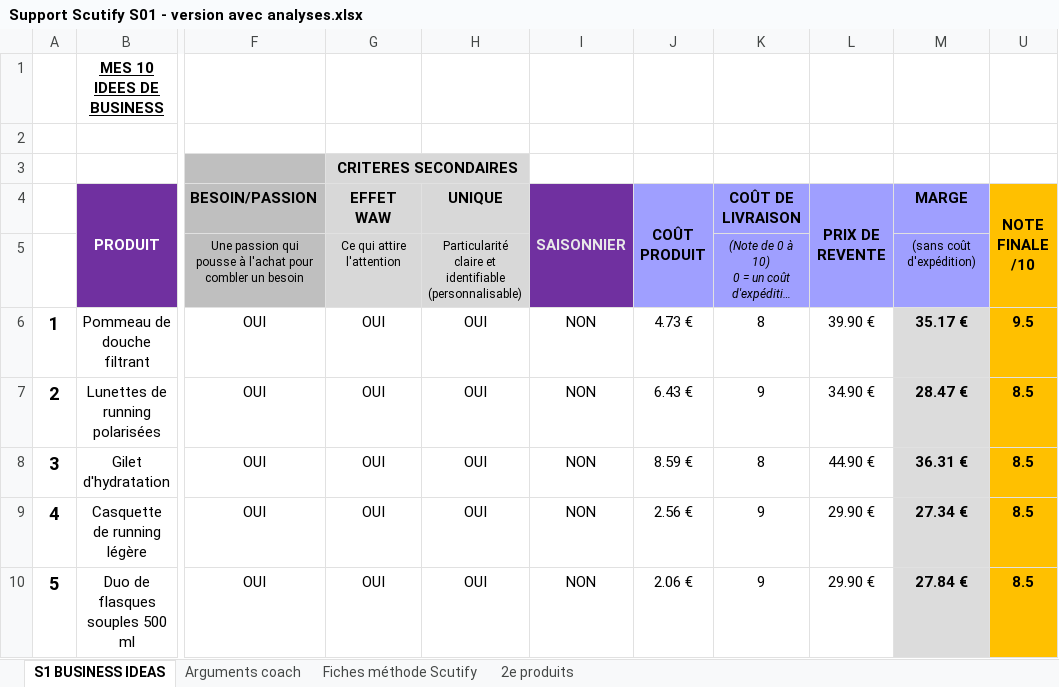
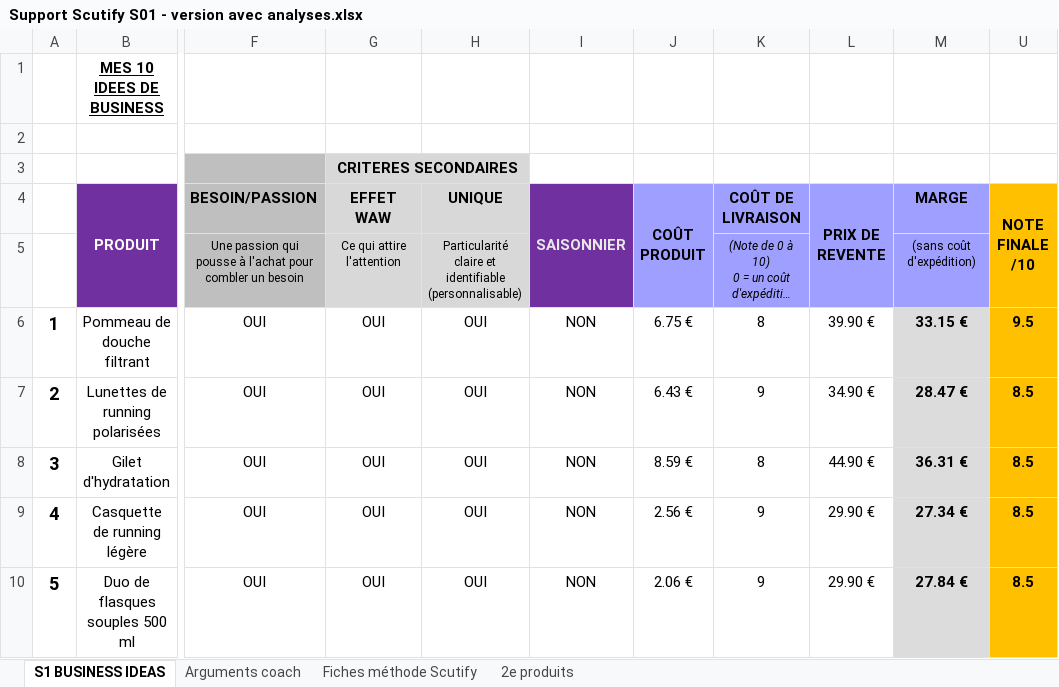
Before and after one commit to jgnrpgn9hd-cmd/Jimy, an Excel workbook: scutify/Support Scutify S01 - version avec analyses.xlsx, sheet S1 BUSINESS IDEAS, drawn as a sheet; only a part is shown, gaps mark what is left out; long unchanged cells end in …; values as stored, in another font and other column widths than the file's, no borders; the diff names each change by its address in the sheet, - before the commit and + after, or states it on an @@ line.

```diff
--- a/scutify/Support Scutify S01 - version avec analyses.xlsx (sheet S1 BUSINESS IDEAS)
+++ b/scutify/Support Scutify S01 - version avec analyses.xlsx (sheet S1 BUSINESS IDEAS)
-J6 (COÛT PRODUIT): 4.73 €
+J6 (COÛT PRODUIT): 6.75 €
-M6 (MARGE): 35.17 €
+M6 (MARGE): 33.15 €
```
Also changed, not shown: sheet Arguments coach, sheet Fiches méthode Scutify, hidden cells, scutify/Support Scutify S01_Tableau recherche 10 idées de business.xlsx, 4 other files.
